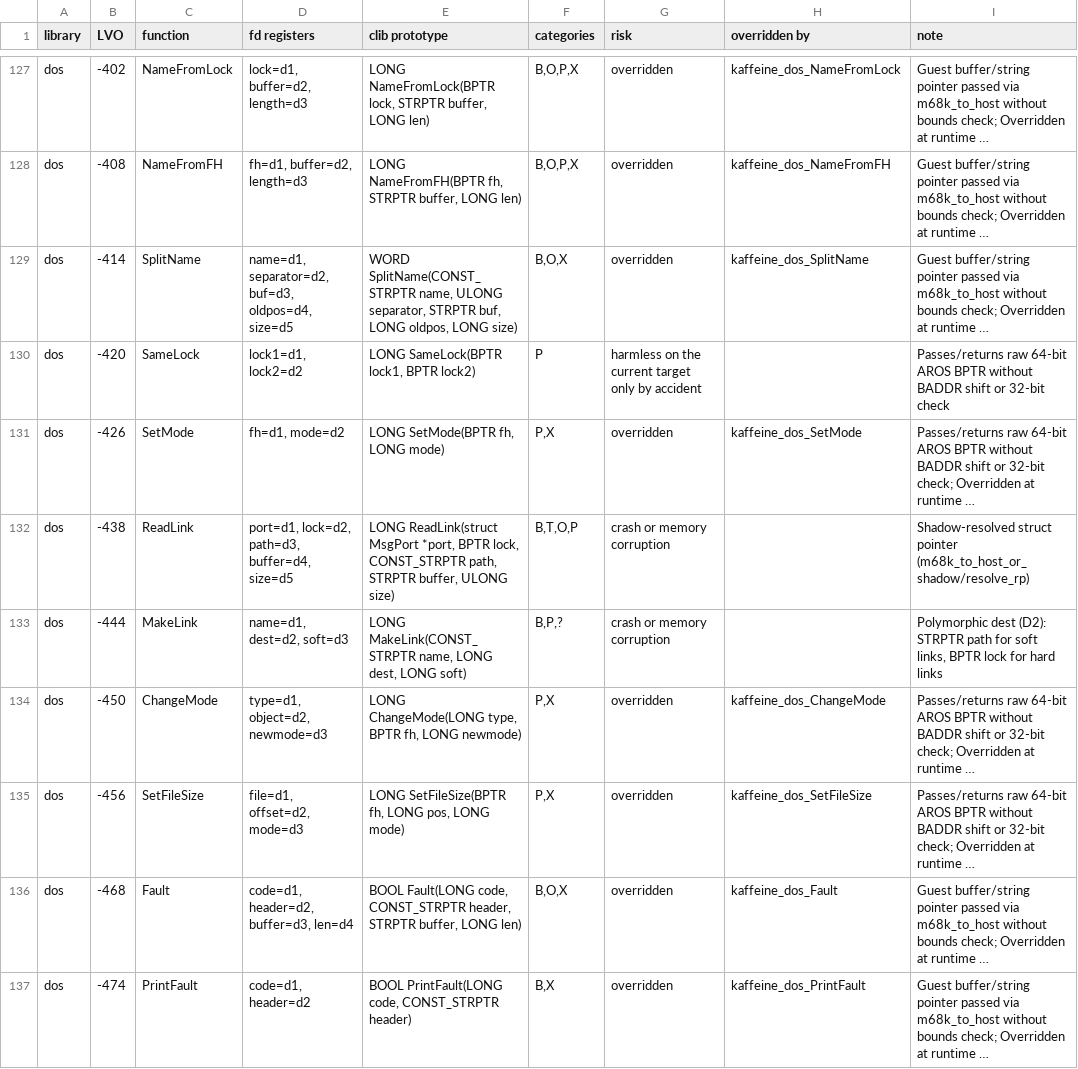
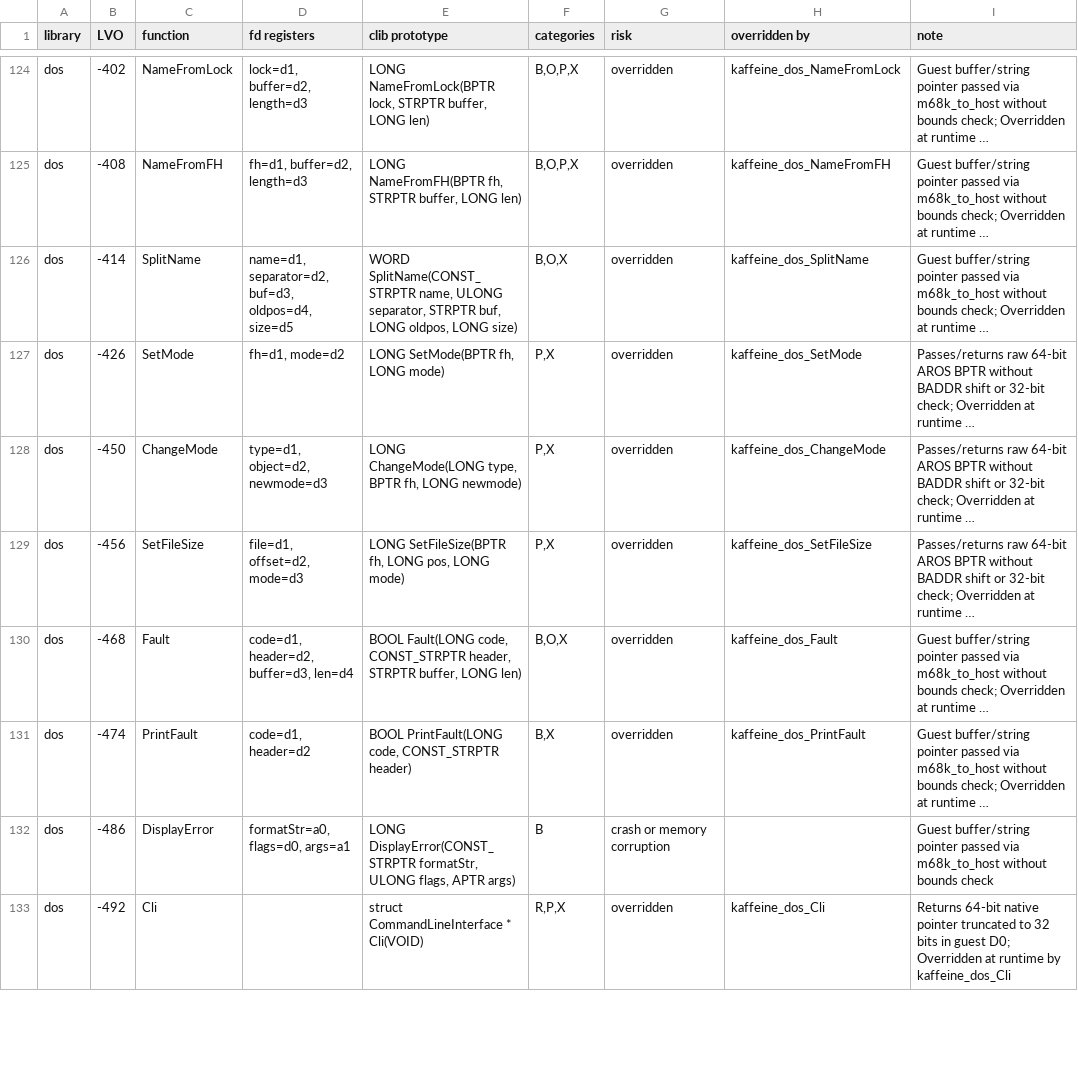
Before and after one commit to kaffeine1/kaffeine, a CSV file: docs/kaffeine/thunk-audit.csv, drawn as a sheet; only a part is shown, gaps mark what is left out; the shorter side is filled out with more unchanged rows; long unchanged cells end in …; the diff covers the shown part only; the diff names each change by its address in the sheet, - before the commit and + after, or states it on an @@ line.

Commit message:
Bridge readable classic FileLocks with typed native ownership

```diff
--- a/docs/kaffeine/thunk-audit.csv
+++ b/docs/kaffeine/thunk-audit.csv
-row 130: dos | -420 | SameLock | lock1=d1, lock2=d2 | LONG SameLock(BPTR lock1, BPTR lock2) | P | harmless on the current target only by accident |  | Passes/returns raw 64-bit AROS BPTR without BADDR shift or 32-bit check
-row 132: dos | -438 | ReadLink | port=d1, lock=d2, path=d3, buffer=d4, size=d5 | LONG ReadLink(struct MsgPort *port, BPTR lock, CONST_STRPTR path, STRPTR buffer, ULONG size) | B,T,O,P | crash or memory corruption |  | Shadow-resolved struct pointer (m68k_to_host_or_shadow/resolve_rp)
-row 133: dos | -444 | MakeLink | name=d1, dest=d2, soft=d3 | LONG MakeLink(CONST_STRPTR name, LONG dest, LONG soft) | B,P,? | crash or memory corruption |  | Polymorphic dest (D2): STRPTR path for soft links, BPTR lock for hard links
```
Also changed, not shown: 17 removed rows elsewhere in this file, 46 other files.
